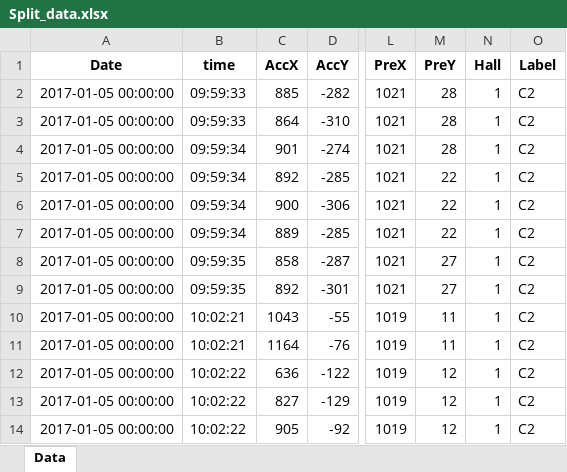
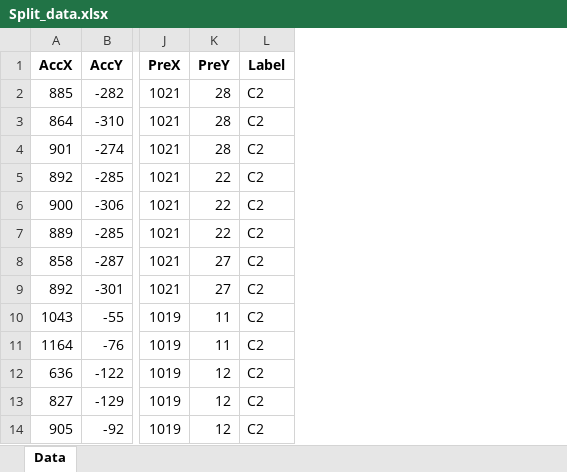
Before and after one commit to CppbetterC/Rider-Behavior, an Excel workbook: Data/Labeling/C/Split_data.xlsx, sheet Data, drawn as a sheet; only a part is shown, gaps mark what is left out; values as stored, in another font and other column widths than the file's, no borders; the diff names each change by its address in the sheet, - before the commit and + after, or states it on an @@ line.

```diff
--- a/Data/Labeling/C/Split_data.xlsx (sheet Data)
+++ b/Data/Labeling/C/Split_data.xlsx (sheet Data)
-column A (Date), rows 2-14: all 2017-01-05 00:00:00
-column B (time), rows 2-14: 09:59:33 | 09:59:33 | 09:59:34 | 09:59:34 | 09:59:34 | 09:59:34 | 09:59:35 | 09:59:35 | 10:02:21 | 10:02:21 | 10:02:22 | 10:02:22 | 10:02:22
-column N (Hall), rows 2-14: all 1
```
Also changed, not shown: 24 other files.
